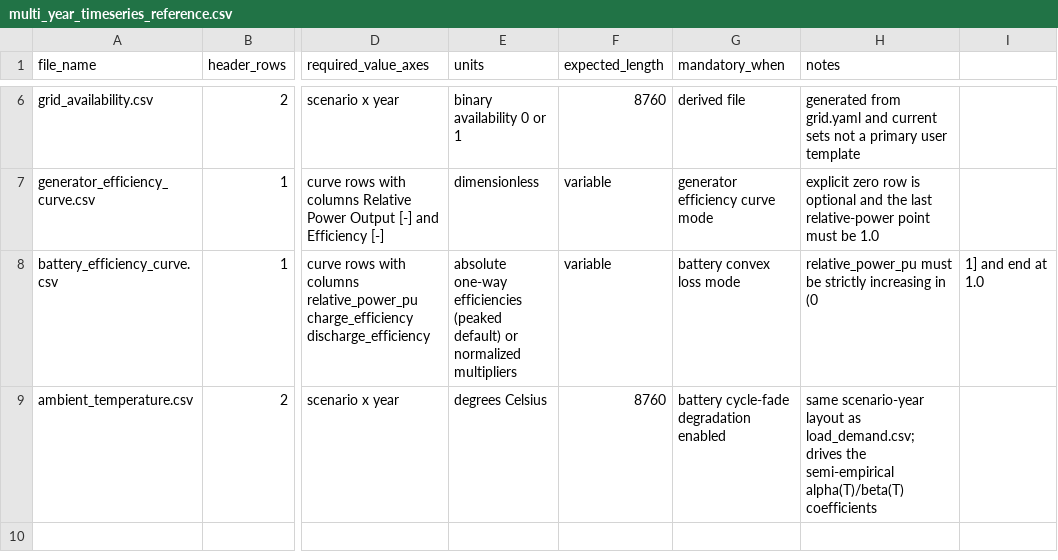
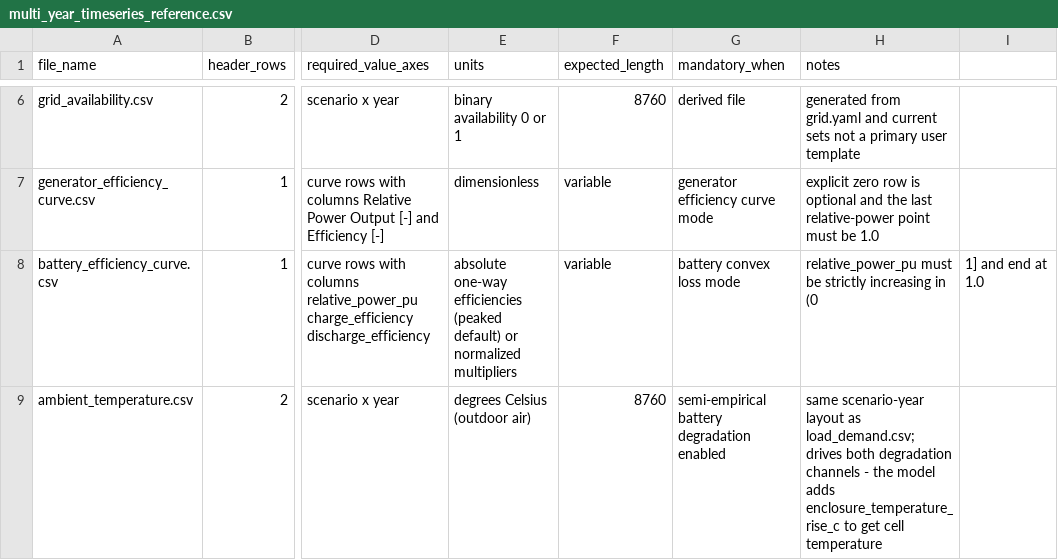
Before and after one commit to MicroGridsPy/MicroGridsPy, a CSV file: docs/tables/multi_year_timeseries_reference.csv, drawn as a sheet; only a part is shown, gaps mark what is left out; the diff names each change by its address in the sheet, - before the commit and + after, or states it on an @@ line.

Commit message:
Document revised battery ageing model
Update battery degradation guidance to describe linear and semi-empirical ageing modes, their inputs, assumptions, and service-life behavior. Regenerate the coefficient figure from the shipped model and remove obsolete formulation and replacement-annuity figures.

```diff
--- a/docs/tables/multi_year_timeseries_reference.csv
+++ b/docs/tables/multi_year_timeseries_reference.csv
-E9 (units): degrees Celsius
+E9 (units): degrees Celsius (outdoor air)
-G9 (mandatory_when): battery cycle-fade degradation enabled
+G9 (mandatory_when): semi-empirical battery degradation enabled
-H9 (notes): …load_demand.csv; drives the semi-empirical alpha(T)/beta(T) coefficients
+H9 (notes): …load_demand.csv; drives both degradation channels - the model adds enclosure_temperature_rise_c to get cell temperature
```
Also changed, not shown: docs/tables/multi_year_input_reference.csv, 8 other files.
